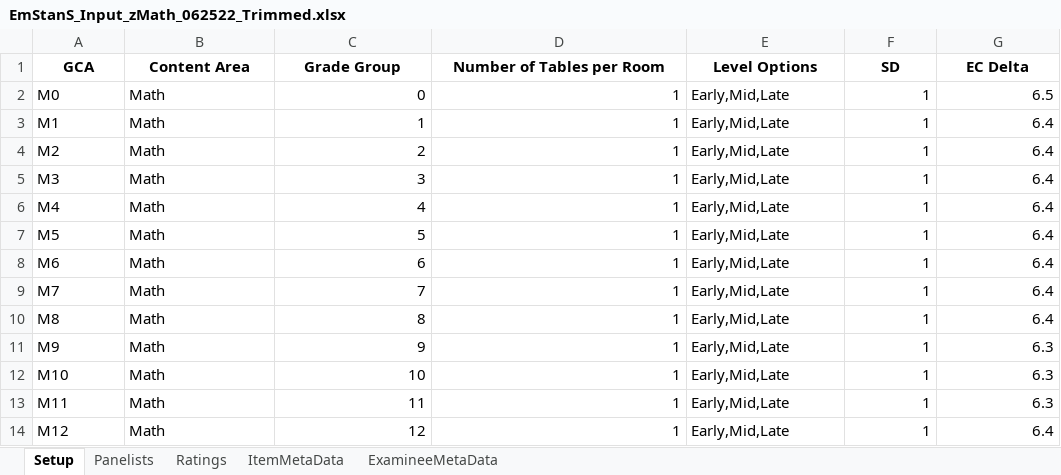
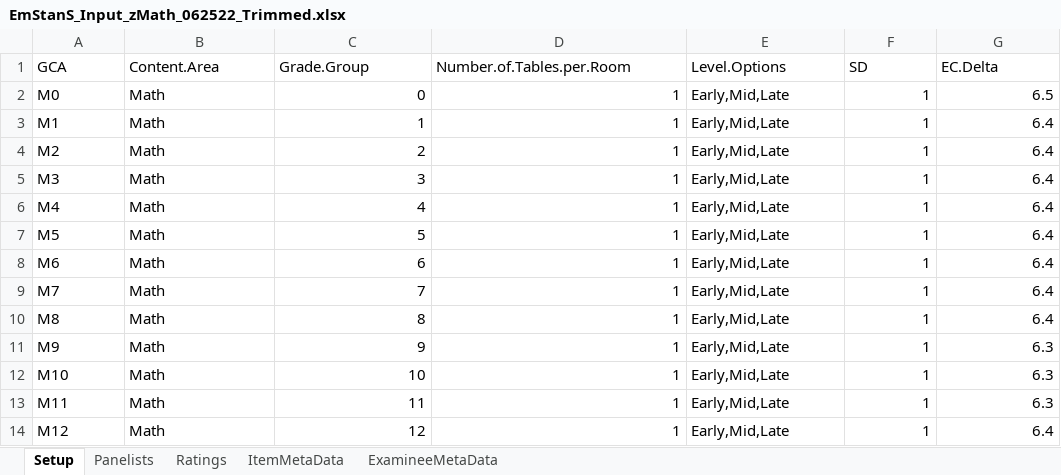
Before and after one commit to sooyongl/emss, an Excel workbook: prerun/data/example_file/OneDrive_1_7-13-2022/EmStanS_Input_zMath_062522_Trimmed.xlsx, sheet Setup, drawn as a sheet; values as stored, in another font and other column widths than the file's, no borders; the diff names each change by its address in the sheet, - before the commit and + after, or states it on an @@ line.

```diff
--- a/prerun/data/example_file/OneDrive_1_7-13-2022/EmStanS_Input_zMath_062522_Trimmed.xlsx (sheet Setup)
+++ b/prerun/data/example_file/OneDrive_1_7-13-2022/EmStanS_Input_zMath_062522_Trimmed.xlsx (sheet Setup)
@@ A1:G1 bold: on → off, alignment: center → left @@
-B1: Content Area
+B1: Content.Area
-C1: Grade Group
+C1: Grade.Group
-D1: Number of Tables per Room
+D1: Number.of.Tables.per.Room
-E1: Level Options
+E1: Level.Options
-G1: EC Delta
+G1: EC.Delta
```
Also changed, not shown: sheet ItemMetaData, sheet Ratings, sheet Panelists, sheet ExamineeMetaData, prerun/data/example_file/OneDrive_1_7-13-2022/EmStanS_Input_NMath_062022_Trimmed.xlsx, prerun/data/example_file/OneDrive_1_7-13-2022/EmStanS_Input_OReading_20220702_Trimmed.xlsx, 15 other files.
